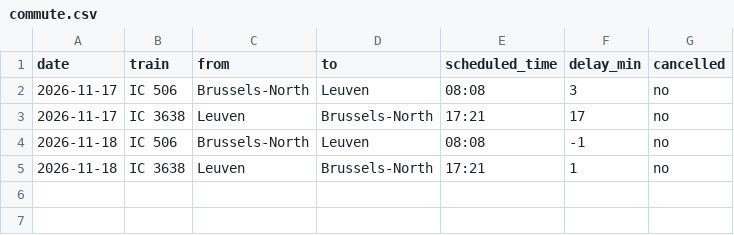
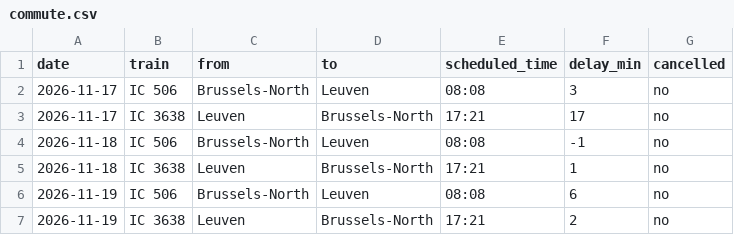
Before and after one commit to blatoncharles-crypto/my-train-statistics, a CSV file: commute.csv, drawn as a sheet; the diff names each change by its address in the sheet, - before the commit and + after, or states it on an @@ line.

```diff
--- a/commute.csv
+++ b/commute.csv
+row 6: 2026-11-19 | IC 506 | Brussels-North | Leuven | 08:08 | 6 | no
+row 7: 2026-11-19 | IC 3638 | Leuven | Brussels-North | 17:21 | 2 | no
```
